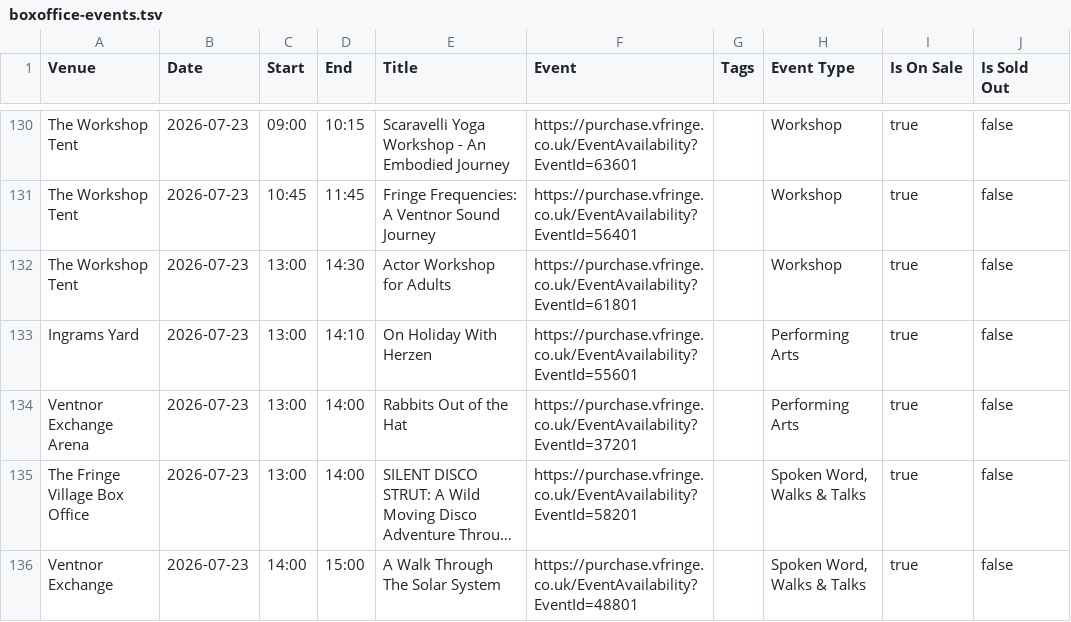
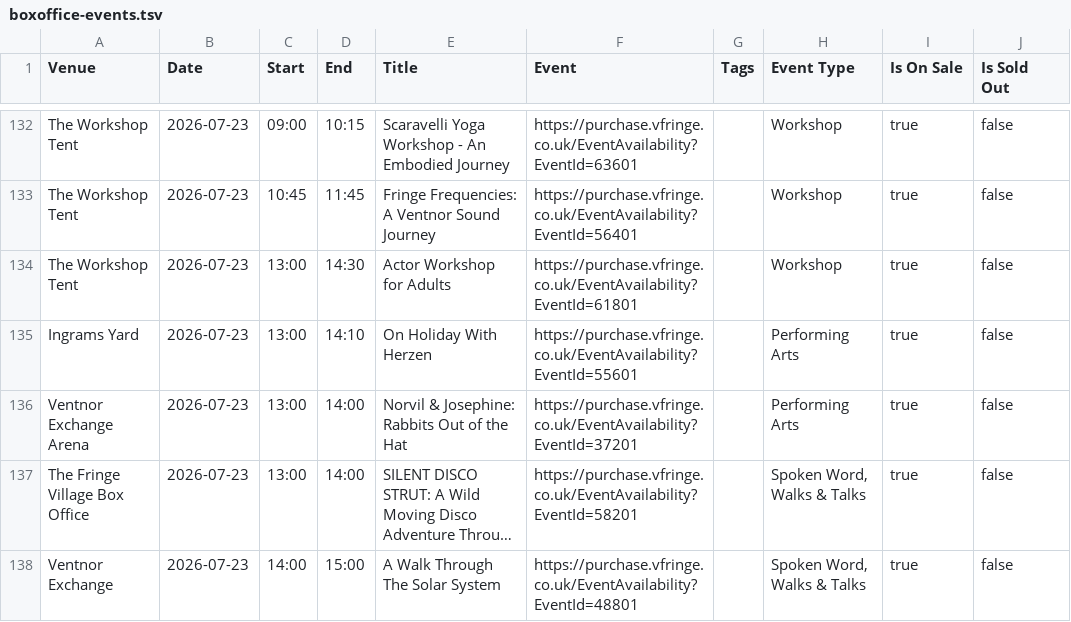
Before and after one commit to cgutteridge/vfringe2023, a TSV file: boxoffice-events.tsv, drawn as a sheet; only a part is shown, gaps mark what is left out; long unchanged cells end in …; addresses are those after the commit; the diff covers the shown part only; the diff names each change by its address in the sheet, - before the commit and + after, or states it on an @@ line.

```diff
--- a/boxoffice-events.tsv
+++ b/boxoffice-events.tsv
-E136 (Title): Rabbits Out of the Hat
+E136 (Title): Norvil & Josephine: Rabbits Out of the Hat
```
Also changed, not shown: 5 added rows, 3 removed rows, 2 moved rows and 7 edited cells elsewhere in this file.
